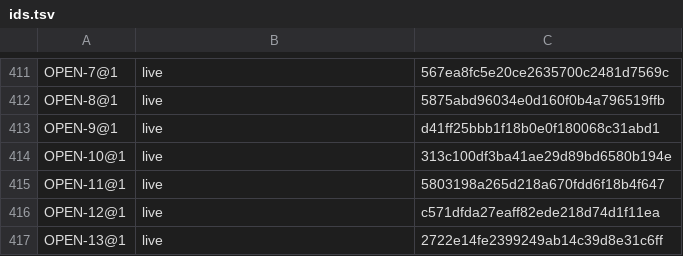
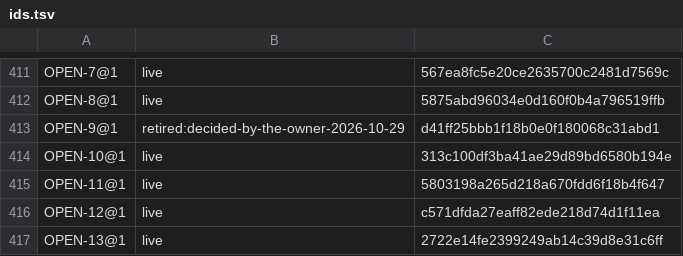
Before and after one commit to unbalancedparentheses/concrete2, a TSV file: docs/spec/ids.tsv, drawn as a sheet; only a part is shown, gaps mark what is left out; the diff covers the shown part only.

Commit message:
spec: record the owner's decisions on OD2 (REF-10@2 lending, REF-11@3 exclusivity by root plus path, REF-13 a &mut refers to the place, OWN-16 a deferred call's borrow lives until it runs, STMT-11 one exit sequence) and OD9 (MOD-7, generated interfaces, R-0556); OPEN-2 and OPEN-9 retired; rule tags REF-11@3

```diff
--- a/docs/spec/ids.tsv
+++ b/docs/spec/ids.tsv
@@ -412,3 +412,3 @@ OPEN-7@1	live	567ea8fc5e20ce2635700c2481d7569c
 OPEN-8@1	live	5875abd96034e0d160f0b4a796519ffb
-OPEN-9@1	live	d41ff25bbb1f18b0e0f180068c31abd1
+OPEN-9@1	retired:decided-by-the-owner-2026-10-29	d41ff25bbb1f18b0e0f180068c31abd1
 OPEN-10@1	live	313c100df3ba41ae29d89bd6580b194e
```
Also changed, not shown: 10 added rows and 4 edited cells elsewhere in this file, docs/spec/rule_sites.tsv, 13 other files.
